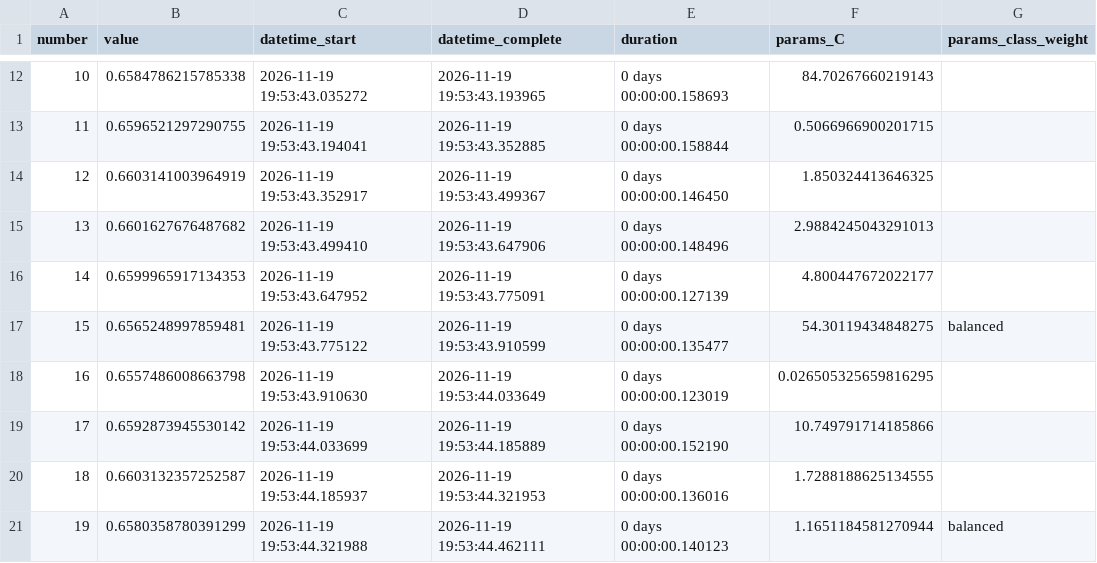
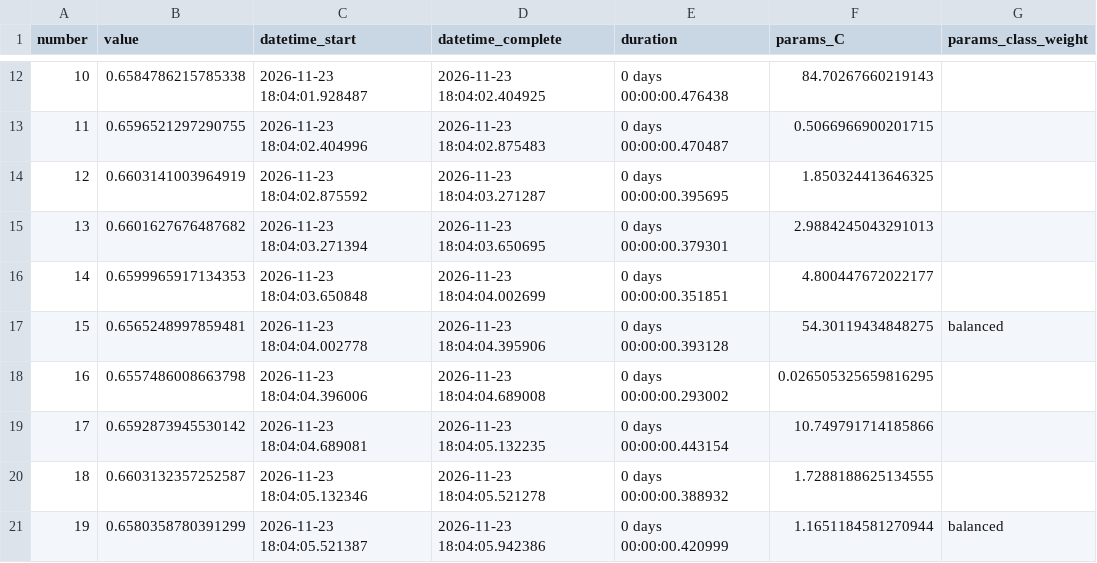
Before and after one commit to areej-tprysm/TelcoChurn, a CSV file: docs/optuna_trials.csv, drawn as a sheet; only a part is shown, gaps mark what is left out; the diff covers the shown part only; the diff names each change by its address in the sheet, - before the commit and + after, or states it on an @@ line.

```diff
--- a/docs/optuna_trials.csv
+++ b/docs/optuna_trials.csv
-C12 (datetime_start): 2026-11-19 19:53:43.035272
+C12 (datetime_start): 2026-11-23 18:04:01.928487
-D12 (datetime_complete): 2026-11-19 19:53:43.193965
+D12 (datetime_complete): 2026-11-23 18:04:02.404925
-E12 (duration): 0 days 00:00:00.158693
+E12 (duration): 0 days 00:00:00.476438
-C13 (datetime_start): 2026-11-19 19:53:43.194041
+C13 (datetime_start): 2026-11-23 18:04:02.404996
-D13 (datetime_complete): 2026-11-19 19:53:43.352885
+D13 (datetime_complete): 2026-11-23 18:04:02.875483
-E13 (duration): 0 days 00:00:00.158844
+E13 (duration): 0 days 00:00:00.470487
-C14 (datetime_start): 2026-11-19 19:53:43.352917
+C14 (datetime_start): 2026-11-23 18:04:02.875592
-D14 (datetime_complete): 2026-11-19 19:53:43.499367
+D14 (datetime_complete): 2026-11-23 18:04:03.271287
-E14 (duration): 0 days 00:00:00.146450
+E14 (duration): 0 days 00:00:00.395695
-C15 (datetime_start): 2026-11-19 19:53:43.499410
+C15 (datetime_start): 2026-11-23 18:04:03.271394
-D15 (datetime_complete): 2026-11-19 19:53:43.647906
+D15 (datetime_complete): 2026-11-23 18:04:03.650695
-E15 (duration): 0 days 00:00:00.148496
+E15 (duration): 0 days 00:00:00.379301
-C16 (datetime_start): 2026-11-19 19:53:43.647952
+C16 (datetime_start): 2026-11-23 18:04:03.650848
-D16 (datetime_complete): 2026-11-19 19:53:43.775091
+D16 (datetime_complete): 2026-11-23 18:04:04.002699
-E16 (duration): 0 days 00:00:00.127139
+E16 (duration): 0 days 00:00:00.351851
-C17 (datetime_start): 2026-11-19 19:53:43.775122
+C17 (datetime_start): 2026-11-23 18:04:04.002778
-D17 (datetime_complete): 2026-11-19 19:53:43.910599
+D17 (datetime_complete): 2026-11-23 18:04:04.395906
-E17 (duration): 0 days 00:00:00.135477
+E17 (duration): 0 days 00:00:00.393128
-C18 (datetime_start): 2026-11-19 19:53:43.910630
+C18 (datetime_start): 2026-11-23 18:04:04.396006
-D18 (datetime_complete): 2026-11-19 19:53:44.033649
+D18 (datetime_complete): 2026-11-23 18:04:04.689008
-E18 (duration): 0 days 00:00:00.123019
+E18 (duration): 0 days 00:00:00.293002
-C19 (datetime_start): 2026-11-19 19:53:44.033699
+C19 (datetime_start): 2026-11-23 18:04:04.689081
-D19 (datetime_complete): 2026-11-19 19:53:44.185889
+D19 (datetime_complete): 2026-11-23 18:04:05.132235
-E19 (duration): 0 days 00:00:00.152190
+E19 (duration): 0 days 00:00:00.443154
-C20 (datetime_start): 2026-11-19 19:53:44.185937
+C20 (datetime_start): 2026-11-23 18:04:05.132346
-D20 (datetime_complete): 2026-11-19 19:53:44.321953
+D20 (datetime_complete): 2026-11-23 18:04:05.521278
-E20 (duration): 0 days 00:00:00.136016
+E20 (duration): 0 days 00:00:00.388932
-C21 (datetime_start): 2026-11-19 19:53:44.321988
+C21 (datetime_start): 2026-11-23 18:04:05.521387
-D21 (datetime_complete): 2026-11-19 19:53:44.462111
+D21 (datetime_complete): 2026-11-23 18:04:05.942386
-E21 (duration): 0 days 00:00:00.140123
+E21 (duration): 0 days 00:00:00.420999
```
Also changed, not shown: 120 edited cells elsewhere in this file, 1 other file.
